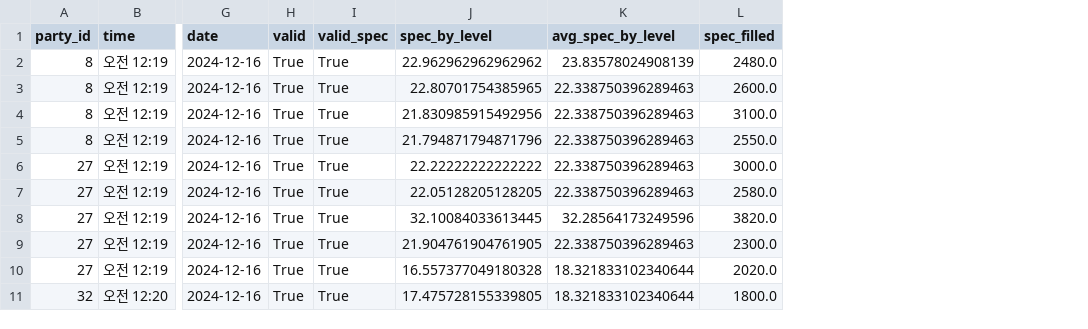
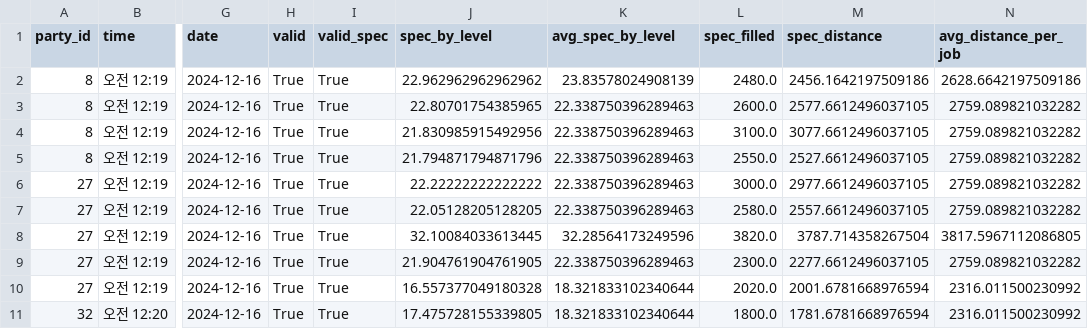
Before and after one commit to jongwonIee/mapleland, a CSV file: party/data/output/1216_processed.csv, drawn as a sheet; only a part is shown, gaps mark what is left out; the diff names each change by its address in the sheet, - before the commit and + after, or states it on an @@ line.

```diff
--- a/party/data/output/1216_processed.csv
+++ b/party/data/output/1216_processed.csv
+column M (spec_distance), rows 2-11: 2456.1642197509186 | 2577.6612496037105 | 3077.6612496037105 | 2527.6612496037105 | 2977.6612496037105 | 2557.6612496037105 | 3787.714358267504 | 2277.6612496037105 | 2001.6781668976594 | 1781.6781668976594
+column N (avg_distance_per_job), rows 2-11: 2628.6642197509186 | 2759.089821032282 | 2759.089821032282 | 2759.089821032282 | 2759.089821032282 | 2759.089821032282 | 3817.5967112086805 | 2759.089821032282 | 2316.011500230992 | 2316.011500230992
```
Also changed, not shown: party/data/output/1212.csv, party/data/output/1213.csv, 24 other files.
